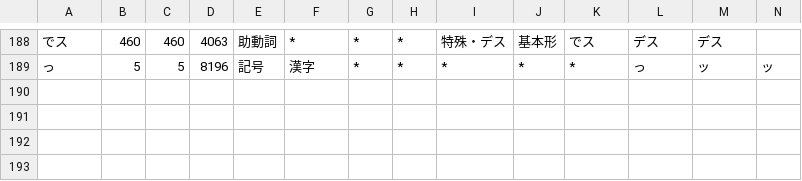
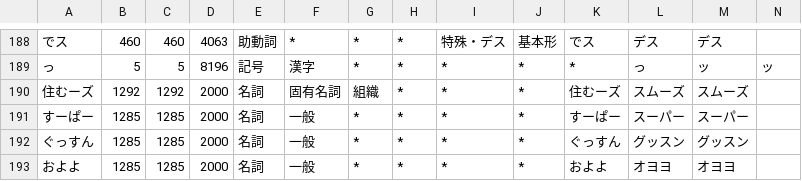
Before and after one commit to millimoji/ribbon, a CSV file: tools/script/_onlytagging.csv, drawn as a sheet; only a part is shown, gaps mark what is left out; the diff names each change by its address in the sheet, - before the commit and + after, or states it on an @@ line.

```diff
--- a/tools/script/_onlytagging.csv
+++ b/tools/script/_onlytagging.csv
+row 190: 住むーズ | 1292 | 1292 | 2000 | 名詞 | 固有名詞 | 組織 | * | * | * | 住むーズ | スムーズ | スムーズ
+row 191: すーぱー | 1285 | 1285 | 2000 | 名詞 | 一般 | * | * | * | * | すーぱー | スーパー | スーパー
+row 192: ぐっすん | 1285 | 1285 | 2000 | 名詞 | 一般 | * | * | * | * | ぐっすん | グッスン | グッスン
+row 193: およよ | 1285 | 1285 | 2000 | 名詞 | 一般 | * | * | * | * | およよ | オヨヨ | オヨヨ
```
Also changed, not shown: tools/script/tankanji.csv, 3 other files.
